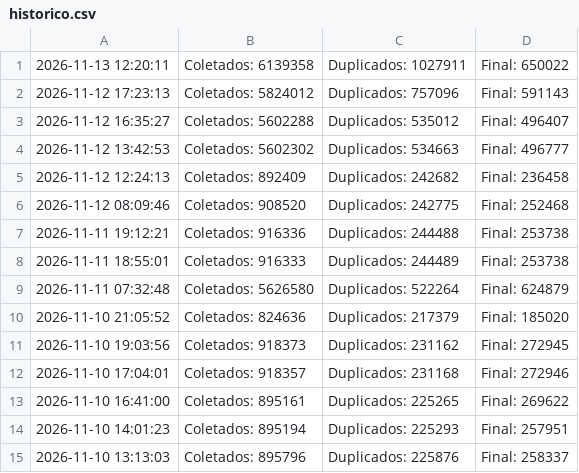
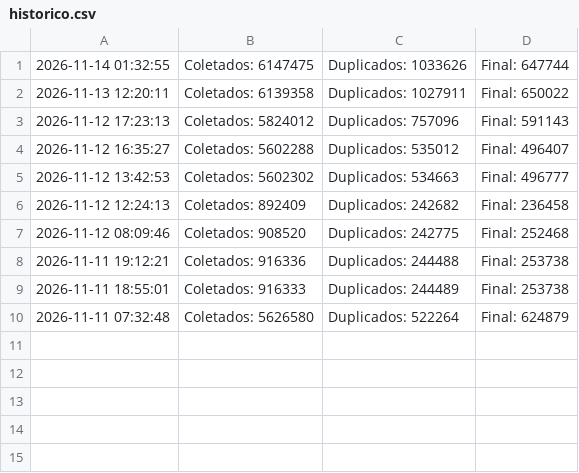
Before and after one commit to marciosx/IpThreatDrop, a CSV file: historico.csv, drawn as a sheet; removed rows and columns are numbered as before the commit, all else as after; the diff names each change by its address in the sheet, - before the commit and + after, or states it on an @@ line.

```diff
--- a/historico.csv
+++ b/historico.csv
+row 1: 2026-11-14 01:32:55 | Coletados: 6147475 | Duplicados: 1033626 | Final: 647744
-row 10: 2026-11-10 21:05:52 | Coletados: 824636 | Duplicados: 217379 | Final: 185020
-row 11: 2026-11-10 19:03:56 | Coletados: 918373 | Duplicados: 231162 | Final: 272945
-row 12: 2026-11-10 17:04:01 | Coletados: 918357 | Duplicados: 231168 | Final: 272946
-row 13: 2026-11-10 16:41:00 | Coletados: 895161 | Duplicados: 225265 | Final: 269622
-row 14: 2026-11-10 14:01:23 | Coletados: 895194 | Duplicados: 225293 | Final: 257951
-row 15: 2026-11-10 13:13:03 | Coletados: 895796 | Duplicados: 225876 | Final: 258337
```
Also changed, not shown: 4 other files.
